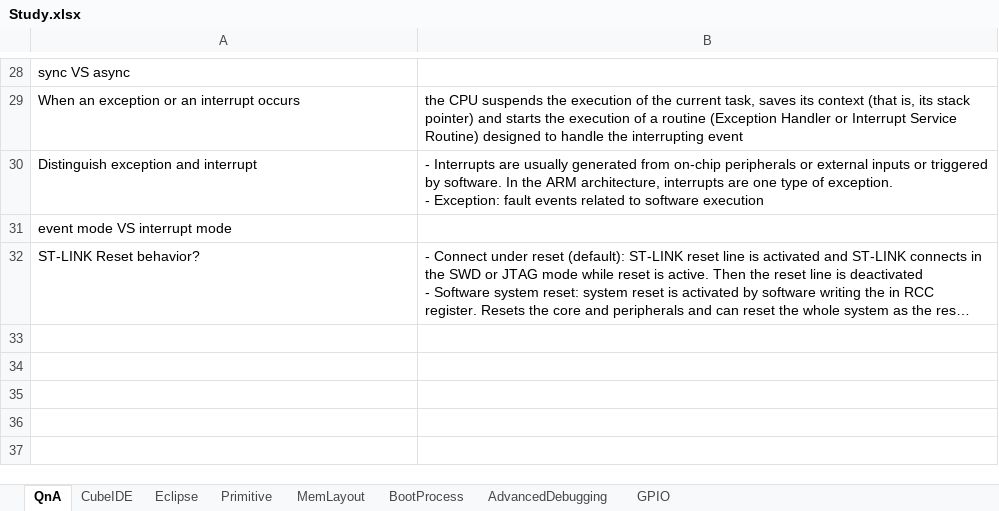
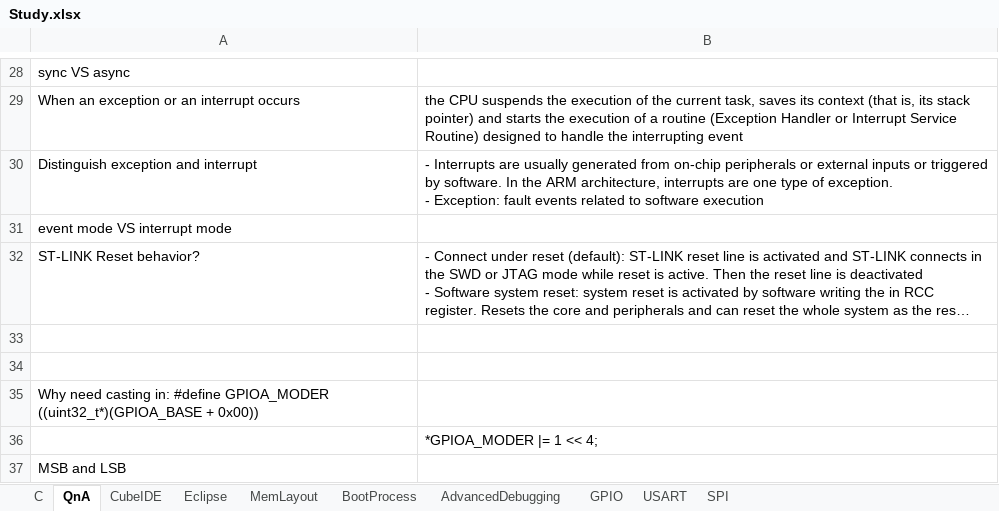
Before and after one commit to duattn1/STM32, an Excel workbook: 02_Document/Study.xlsx, sheet QnA, drawn as a sheet; only a part is shown, gaps mark what is left out; long unchanged cells end in …; values as stored, in another font and other column widths than the file's, no cell formats; the diff names each change by its address in the sheet, - before the commit and + after, or states it on an @@ line.

```diff
--- a/02_Document/Study.xlsx (sheet QnA)
+++ b/02_Document/Study.xlsx (sheet QnA)
-sheet tab: Primitive
+sheet tab: C
+sheet tab: USART
+sheet tab: SPI
+row 33: (empty)
+row 34: (empty)
+row 35: Why need casting in: #define GPIOA_MODER ((uint32_t*)(GPIOA_BASE + 0x00))
+row 36:  | *GPIOA_MODER |= 1 << 4;
+row 37: MSB and LSB
```
Also changed, not shown: sheet GPIO, sheet MemLayout, sheet BootProcess, sheet CubeIDE, sheet Eclipse, sheet AdvancedDebugging, cell formats.
